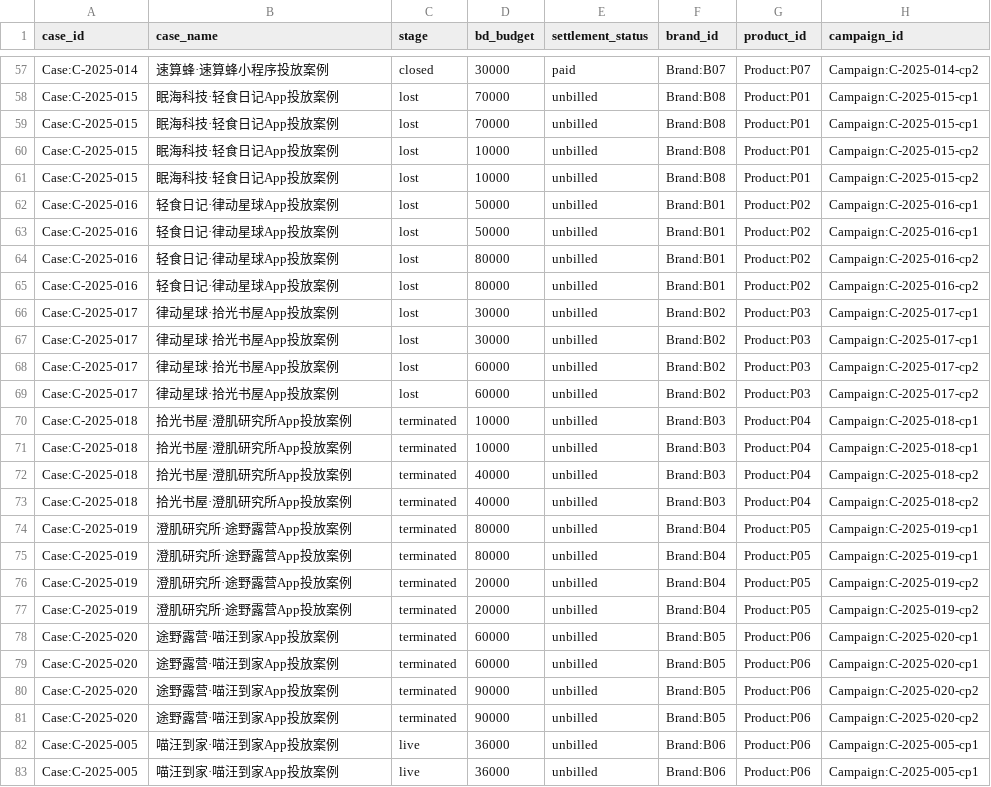
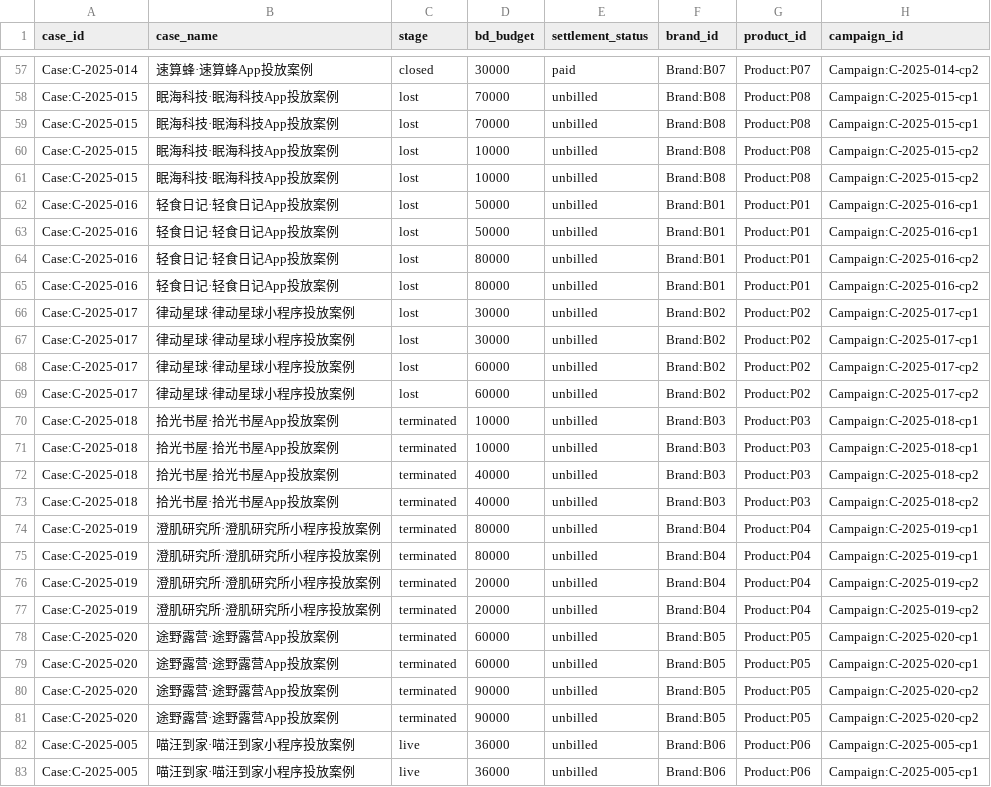
Before and after one commit to weizheng1992/ad-kg, a CSV file: data/seed/cases_campaigns.csv, drawn as a sheet; only a part is shown, gaps mark what is left out; the diff covers the shown part only; the diff names each change by its address in the sheet, - before the commit and + after, or states it on an @@ line.

```diff
--- a/data/seed/cases_campaigns.csv
+++ b/data/seed/cases_campaigns.csv
-B57 (case_name): 速算蜂·速算蜂小程序投放案例
+B57 (case_name): 速算蜂·速算蜂App投放案例
-B58:B61 (case_name): 眠海科技·轻食日记App投放案例
+B58:B61 (case_name): 眠海科技·眠海科技App投放案例
-G58:G61 (product_id): Product:P01
+G58:G61 (product_id): Product:P08
-B62:B65 (case_name): 轻食日记·律动星球App投放案例
+B62:B65 (case_name): 轻食日记·轻食日记App投放案例
-G62:G65 (product_id): Product:P02
+G62:G65 (product_id): Product:P01
-B66:B69 (case_name): 律动星球·拾光书屋App投放案例
+B66:B69 (case_name): 律动星球·律动星球小程序投放案例
-G66:G69 (product_id): Product:P03
+G66:G69 (product_id): Product:P02
-B70:B73 (case_name): 拾光书屋·澄肌研究所App投放案例
+B70:B73 (case_name): 拾光书屋·拾光书屋App投放案例
-G70:G73 (product_id): Product:P04
+G70:G73 (product_id): Product:P03
-B74:B77 (case_name): 澄肌研究所·途野露营App投放案例
+B74:B77 (case_name): 澄肌研究所·澄肌研究所小程序投放案例
-G74:G77 (product_id): Product:P05
+G74:G77 (product_id): Product:P04
-B78:B81 (case_name): 途野露营·喵汪到家App投放案例
+B78:B81 (case_name): 途野露营·途野露营App投放案例
-G78:G81 (product_id): Product:P06
+G78:G81 (product_id): Product:P05
-B82:B83 (case_name): 喵汪到家·喵汪到家App投放案例
+B82:B83 (case_name): 喵汪到家·喵汪到家小程序投放案例
```
Also changed, not shown: 27 edited cells elsewhere in this file, 20 other files.
